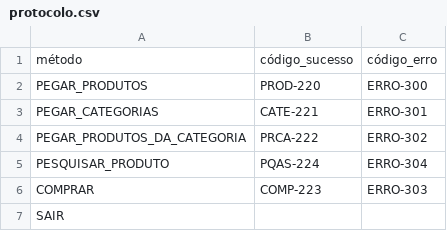
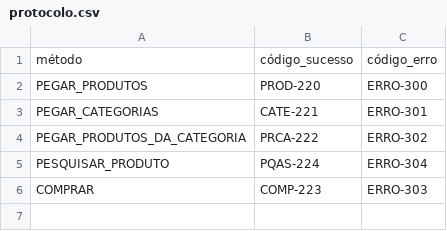
Before and after one commit to Julielison/E-commerce_Terminal, a CSV file: Servidor/protocolo.csv, drawn as a sheet.

```diff
--- a/Servidor/protocolo.csv
+++ b/Servidor/protocolo.csv
@@ -6,2 +6 @@ PESQUISAR_PRODUTO,PQAS-224,ERRO-304
 COMPRAR,COMP-223,ERRO-303
-SAIR,,
```
Also changed, not shown: 6 other files.
